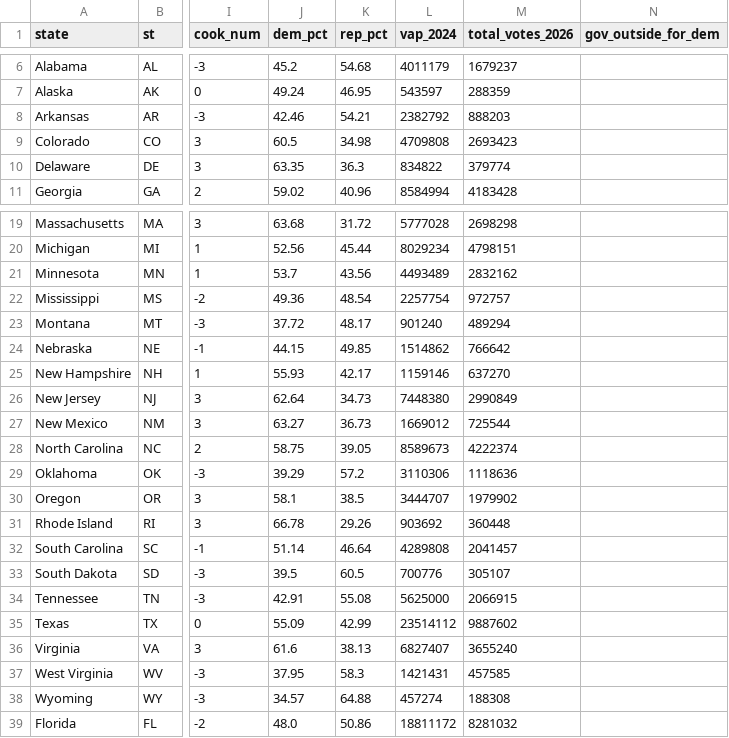
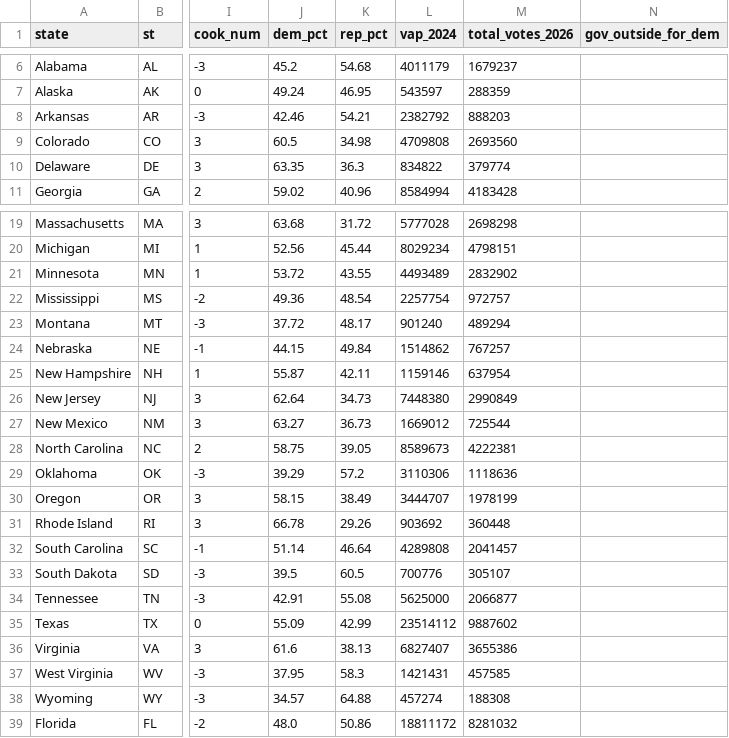
Before and after one commit to StrawWaffle/midterms-2026-factions, a CSV file: public/data/senate_money_2026.csv, drawn as a sheet; only a part is shown, gaps mark what is left out; the diff names each change by its address in the sheet, - before the commit and + after, or states it on an @@ line.

```diff
--- a/public/data/senate_money_2026.csv
+++ b/public/data/senate_money_2026.csv
-M9 (total_votes_2026): 2693423
+M9 (total_votes_2026): 2693560
-J21 (dem_pct): 53.7
+J21 (dem_pct): 53.72
-K21 (rep_pct): 43.56
+K21 (rep_pct): 43.55
-M21 (total_votes_2026): 2832162
+M21 (total_votes_2026): 2832902
-K24 (rep_pct): 49.85
+K24 (rep_pct): 49.84
-M24 (total_votes_2026): 766642
+M24 (total_votes_2026): 767257
-J25 (dem_pct): 55.93
+J25 (dem_pct): 55.87
-K25 (rep_pct): 42.17
+K25 (rep_pct): 42.11
-M25 (total_votes_2026): 637270
+M25 (total_votes_2026): 637954
-M28 (total_votes_2026): 4222374
+M28 (total_votes_2026): 4222381
-J30 (dem_pct): 58.1
+J30 (dem_pct): 58.15
-K30 (rep_pct): 38.5
+K30 (rep_pct): 38.49
-M30 (total_votes_2026): 1979902
+M30 (total_votes_2026): 1978199
-M34 (total_votes_2026): 2066915
+M34 (total_votes_2026): 2066877
-M36 (total_votes_2026): 3655240
+M36 (total_votes_2026): 3655386
```
Also changed, not shown: public/data/house_2026.csv, public/data/house_money_2026.csv, 1 other file.
